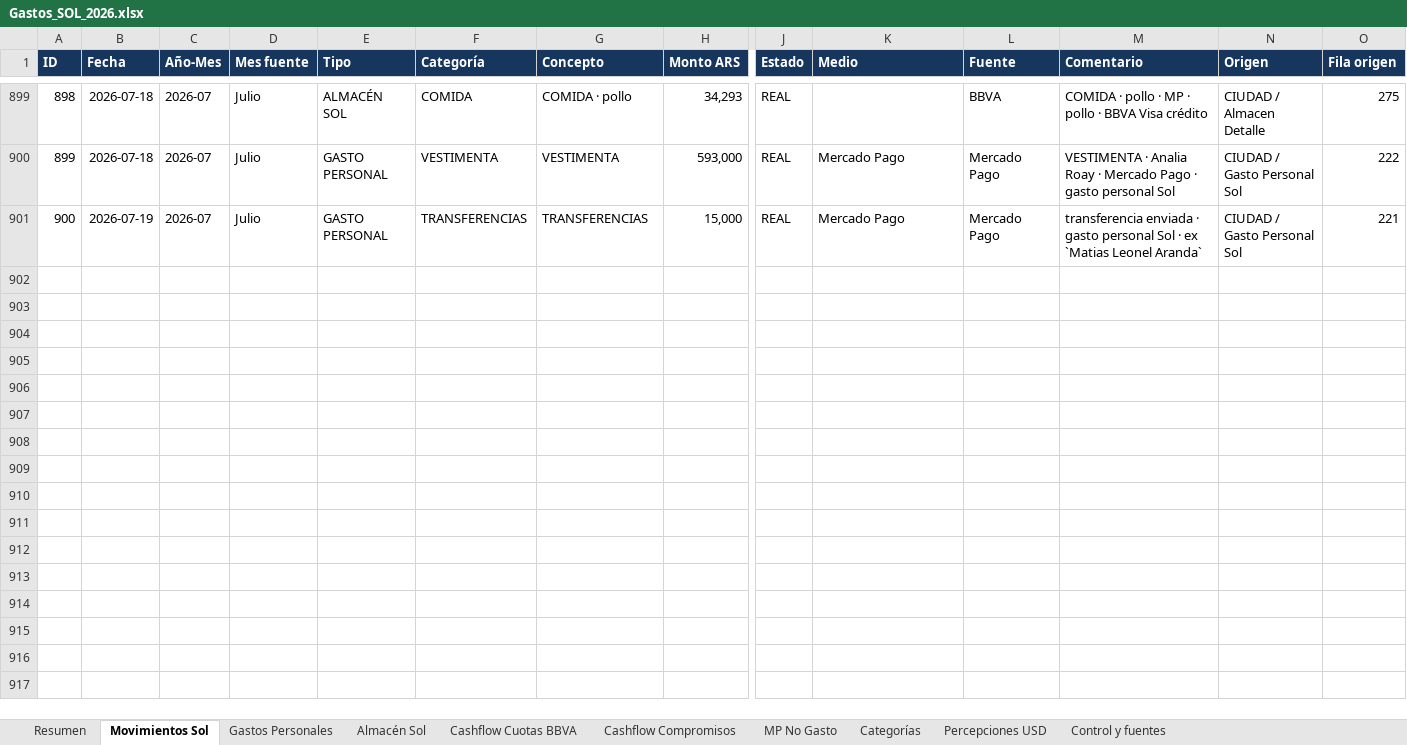
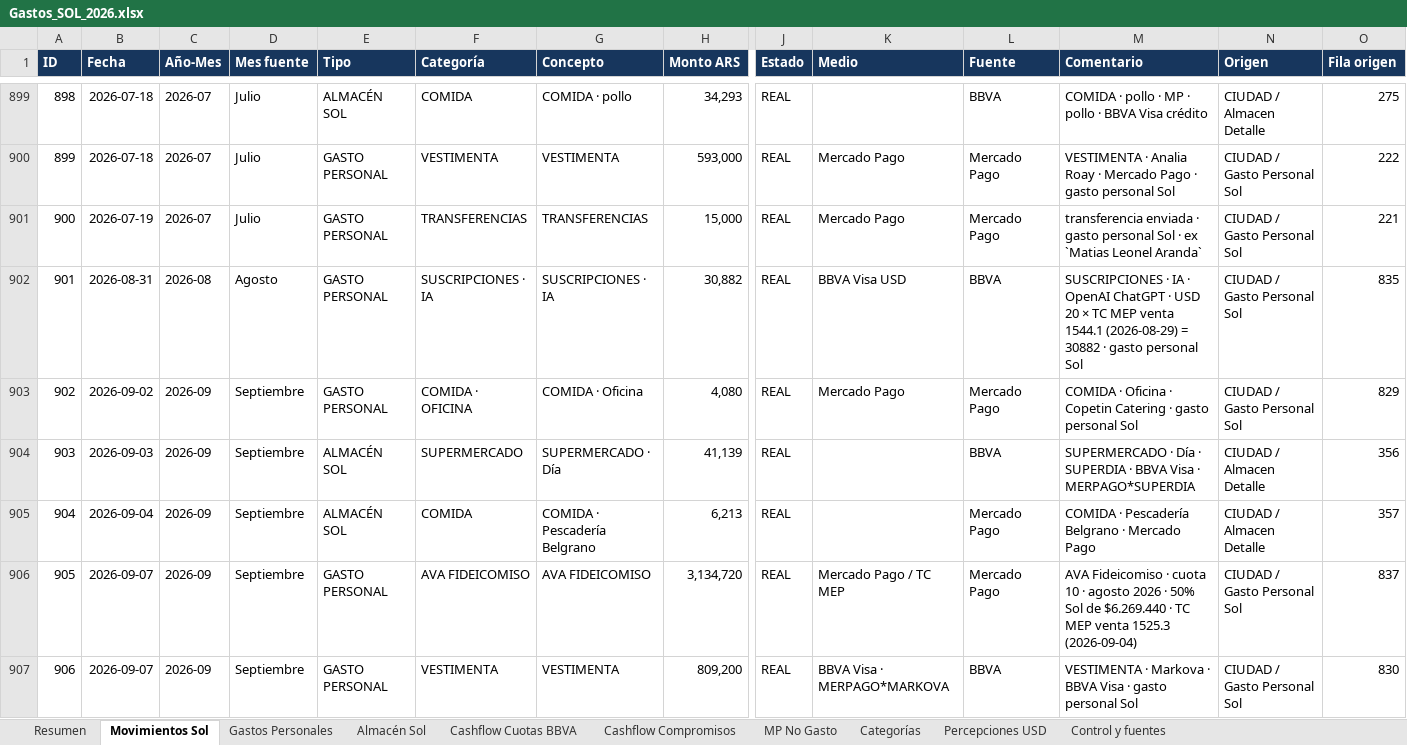
Before and after one commit to solzito148/budget, an Excel workbook: SOL/Gastos_SOL_2026.xlsx, sheet Movimientos Sol, drawn as a sheet; only a part is shown, gaps mark what is left out; values as stored, in another font and other column widths than the file's, no borders; table styles not drawn; rows hold the shown columns only; the diff covers the shown part only; the diff names each change by its address in the sheet, - before the commit and + after, or states it on an @@ line.

```diff
--- a/SOL/Gastos_SOL_2026.xlsx (sheet Movimientos Sol)
+++ b/SOL/Gastos_SOL_2026.xlsx (sheet Movimientos Sol)
+row 902: 901 | 2026-08-31 | 2026-08 | Agosto | GASTO PERSONAL | SUSCRIPCIONES · IA | SUSCRIPCIONES · IA | 30,882 | REAL | BBVA Visa USD | BBVA | SUSCRIPCIONES · IA · OpenAI ChatGPT · USD 20 × TC MEP venta 1544.1 (2026-08-29) = 30882 · gasto personal Sol | CIUDAD / Gasto Personal Sol | 835
+row 903: 902 | 2026-09-02 | 2026-09 | Septiembre | GASTO PERSONAL | COMIDA · OFICINA | COMIDA · Oficina | 4,080 | REAL | Mercado Pago | Mercado Pago | COMIDA · Oficina · Copetin Catering · gasto personal Sol | CIUDAD / Gasto Personal Sol | 829
+row 904: 903 | 2026-09-03 | 2026-09 | Septiembre | ALMACÉN SOL | SUPERMERCADO | SUPERMERCADO · Día | 41,139 | REAL |  | BBVA | SUPERMERCADO · Día · SUPERDIA · BBVA Visa · MERPAGO*SUPERDIA | CIUDAD / Almacen Detalle | 356
+row 905: 904 | 2026-09-04 | 2026-09 | Septiembre | ALMACÉN SOL | COMIDA | COMIDA · Pescadería Belgrano | 6,213 | REAL |  | Mercado Pago | COMIDA · Pescadería Belgrano · Mercado Pago | CIUDAD / Almacen Detalle | 357
+row 906: 905 | 2026-09-07 | 2026-09 | Septiembre | GASTO PERSONAL | AVA FIDEICOMISO | AVA FIDEICOMISO | 3,134,720 | REAL | Mercado Pago / TC MEP | Mercado Pago | AVA Fideicomiso · cuota 10 · agosto 2026 · 50% Sol de $6.269.440 · TC MEP venta 1525.3 (2026-09-04) | CIUDAD / Gasto Personal Sol | 837
+row 907: 906 | 2026-09-07 | 2026-09 | Septiembre | GASTO PERSONAL | VESTIMENTA | VESTIMENTA | 809,200 | REAL | BBVA Visa · MERPAGO*MARKOVA | BBVA | VESTIMENTA · Markova · BBVA Visa · gasto personal Sol | CIUDAD / Gasto Personal Sol | 830
```
Also changed, not shown: 6 added rows elsewhere in this sheet, sheet Gastos Personales, sheet Categorías, sheet Almacén Sol, sheet MP No Gasto, sheet Resumen, sheet Cashflow Compromisos, 1 more sheet, AVA/Gastos_AVA_2026.xlsx, BONORINO/Gastos_BONORINO_2026.xlsx, 4 other files.
